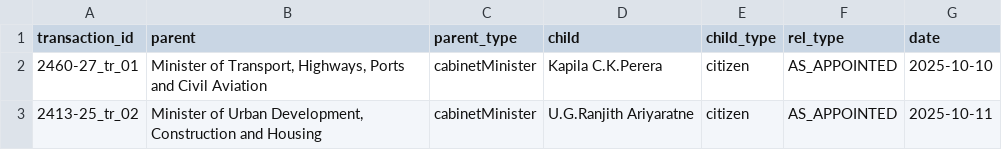
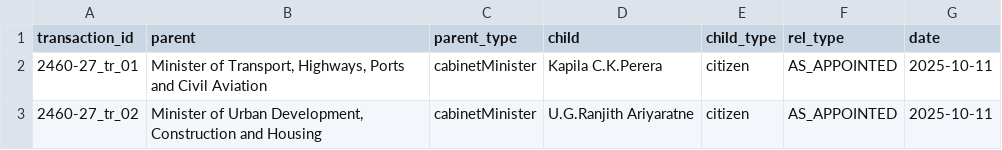
Before and after one commit to yasandu0505/opengin-org, a CSV file: data/people/Secretaries/Anura Kumara Dissanayake/2025-10-11/2460-27/2460-27_TERMINATE.csv, drawn as a sheet.

```diff
--- a/data/people/Secretaries/Anura Kumara Dissanayake/2025-10-11/2460-27/2460-27_TERMINATE.csv
+++ b/data/people/Secretaries/Anura Kumara Dissanayake/2025-10-11/2460-27/2460-27_TERMINATE.csv
@@ -1,3 +1,3 @@
 transaction_id,parent,parent_type,child,child_type,rel_type,date
-2460-27_tr_01,"Minister of Transport, Highways, Ports and Civil Aviation",cabinetMinister,Kapila C.K.Perera,citizen,AS_APPOINTED,2025-10-10
-2413-25_tr_02,"Minister of Urban Development, Construction and Housing",cabinetMinister,U.G.Ranjith Ariyaratne,citizen,AS_APPOINTED,2025-10-11
+2460-27_tr_01,"Minister of Transport, Highways, Ports and Civil Aviation",cabinetMinister,Kapila C.K.Perera,citizen,AS_APPOINTED,2025-10-11
+2460-27_tr_02,"Minister of Urban Development, Construction and Housing",cabinetMinister,U.G.Ranjith Ariyaratne,citizen,AS_APPOINTED,2025-10-11
```
Also changed, not shown: data/people/Secretaries/Anura Kumara Dissanayake/2024-11-18/2413-25/2413-25_ADD.csv, data/people/Secretaries/Anura Kumara Dissanayake/2024-11-18/2413-25/2413-25_TERMINATE.csv, 1 other file.
